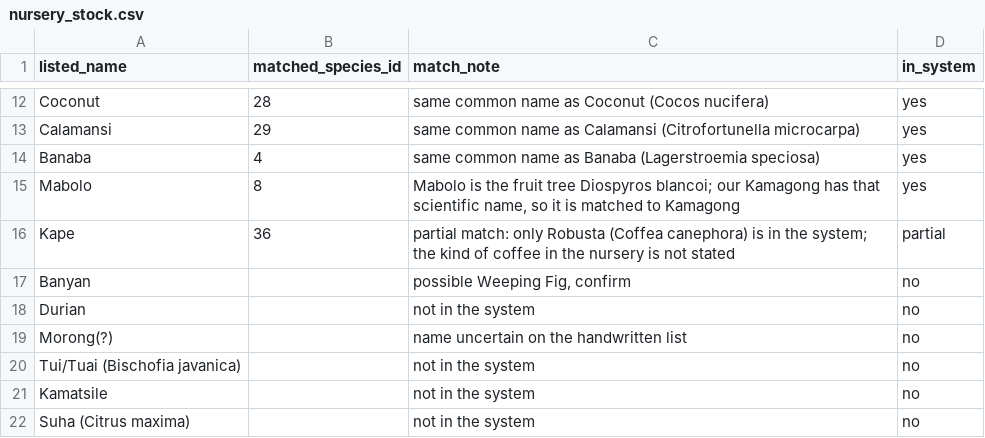
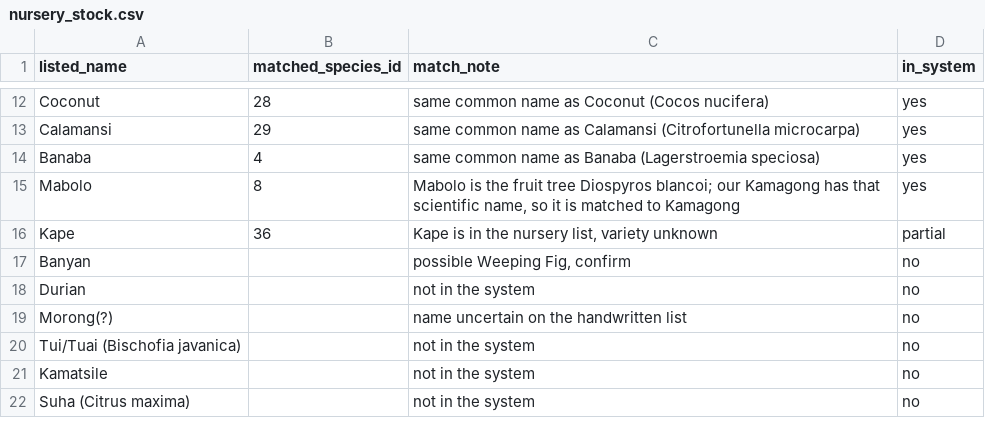
Before and after one commit to zed2608/Optimizing-Survival-System, a CSV file: data/processed/nursery_stock.csv, drawn as a sheet; only a part is shown, gaps mark what is left out.

```diff
--- a/data/processed/nursery_stock.csv
+++ b/data/processed/nursery_stock.csv
@@ -15,3 +15,3 @@ Banaba,4,same common name as Banaba (Lagerstroemia speciosa),yes
 Mabolo,8,"Mabolo is the fruit tree Diospyros blancoi; our Kamagong has that scientific name, so it is matched to Kamagong",yes
-Kape,36,partial match: only Robusta (Coffea canephora) is in the system; the kind of coffee in the nursery is not stated,partial
+Kape,36,"Kape is in the nursery list, variety unknown",partial
 Banyan,,"possible Weeping Fig, confirm",no
```
Also changed, not shown: data/processed/interview_notes.csv, data/processed/matching_benchmark.csv, 47 other files.
